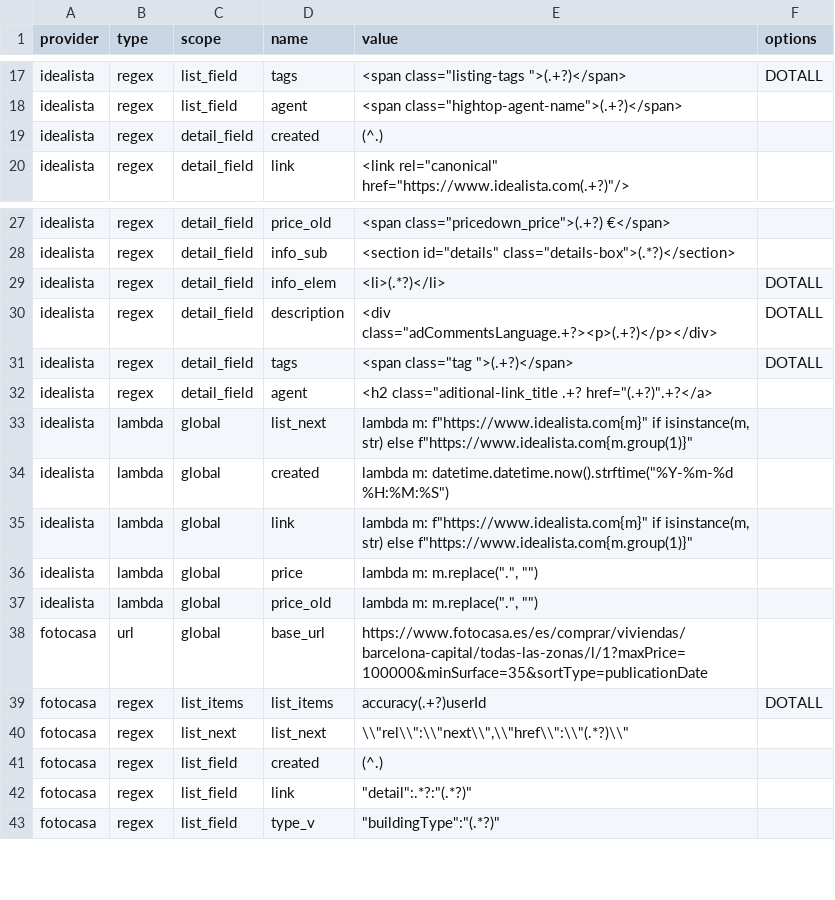
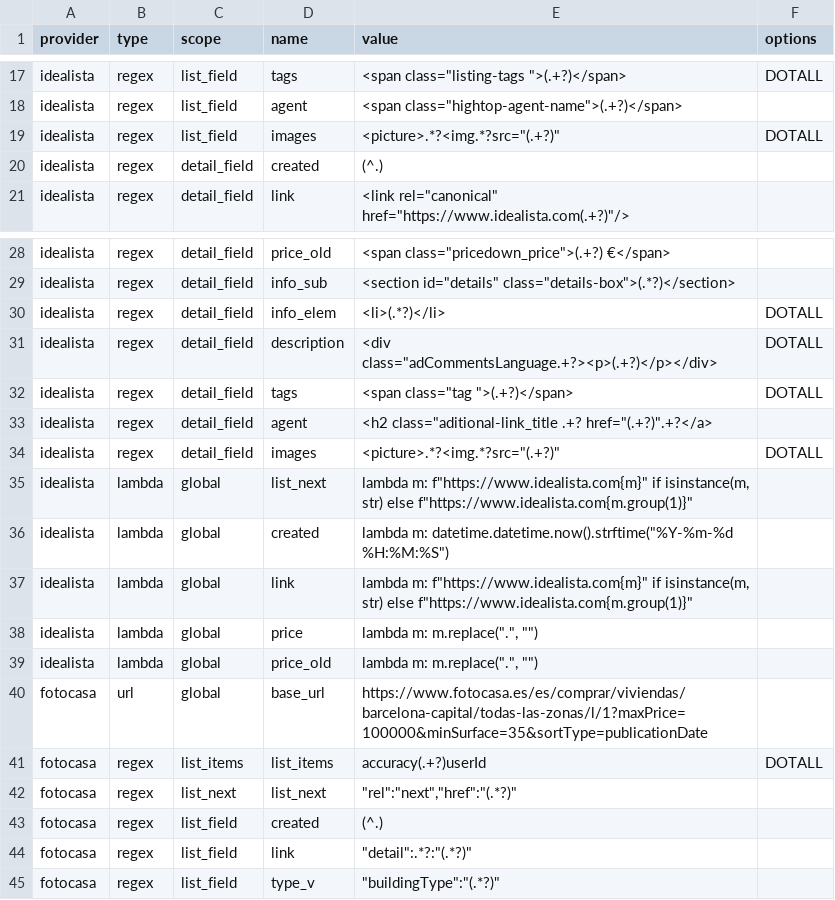
Before and after one commit to germanztz/realadvisor, a CSV file: datasets/webs_specs.csv, drawn as a sheet; only a part is shown, gaps mark what is left out; the diff covers the shown part only.

Commit message:
- env: añadir como servicio en htpc - informe: corregir exceso de decimales en la rentabilidad - informe: Añadir agencia - informe y datos: Añadir link a imagenes

```diff
--- a/datasets/webs_specs.csv
+++ b/datasets/webs_specs.csv
@@ -18,2 +18,3 @@ idealista,regex,list_field,tags,"<span class=""listing-tags "">(.+?)</span>",DOT
 idealista,regex,list_field,agent,"<span class=""hightop-agent-name"">(.+?)</span>",
+idealista,regex,list_field,images,"<picture>.*?<img.*?src=""(.+?)""",DOTALL
 idealista,regex,detail_field,created,(^.),
@@ -32,2 +33,3 @@ idealista,regex,detail_field,tags,"<span class=""tag "">(.+?)</span>",DOTALL
 idealista,regex,detail_field,agent,"<h2 class=""aditional-link_title .+? href=""(.+?)"".+?</a>",
+idealista,regex,detail_field,images,"<picture>.*?<img.*?src=""(.+?)""",DOTALL
 idealista,lambda,global,list_next,"lambda m: f""https://www.idealista.com{m}"" if isinstance(m, str) else f""https://www.idealista.com{m.group(1)}""",
@@ -39,3 +41,3 @@ fotocasa,url,global,base_url,https://www.fotocasa.es/es/comprar/viviendas/barcel
 fotocasa,regex,list_items,list_items,accuracy(.+?)userId,DOTALL
-fotocasa,regex,list_next,list_next,"\\""rel\\"":\\""next\\"",\\""href\\"":\\""(.*?)\\""",
+fotocasa,regex,list_next,list_next,"""rel"":""next"",""href"":""(.*?)""",
 fotocasa,regex,list_field,created,(^.),
```
Also changed, not shown: 3 added rows, 1 moved row and 16 edited cells elsewhere in this file, 12 other files.
